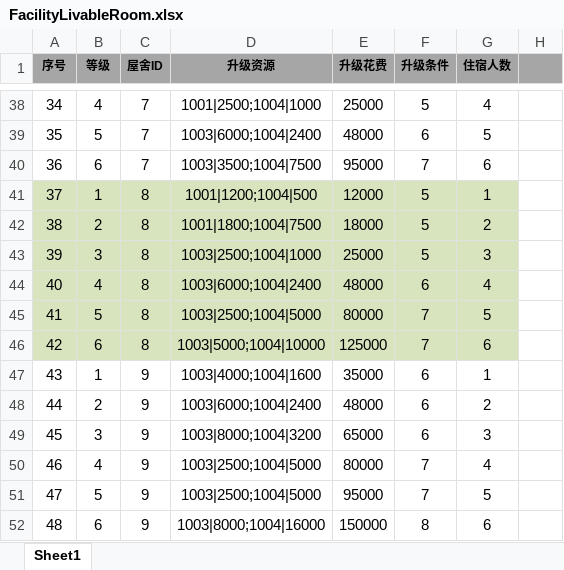
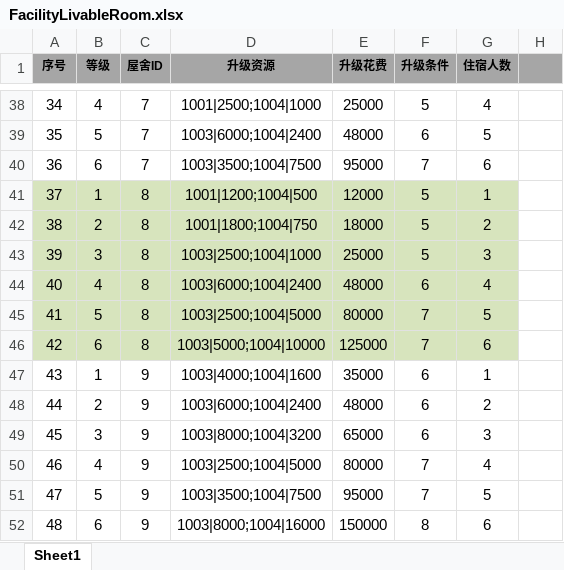
Before and after one commit to tkonexhh/simswordsman, an Excel workbook: Tables/Sources/gameplay/Facility/FacilityLivableRoom.xlsx, sheet Sheet1, drawn as a sheet; only a part is shown, gaps mark what is left out; values as stored, in another font and other column widths than the file's, no borders; the diff names each change by its address in the sheet, - before the commit and + after, or states it on an @@ line.

Commit message:
!修改屋舍数据

```diff
--- a/Tables/Sources/gameplay/Facility/FacilityLivableRoom.xlsx (sheet Sheet1)
+++ b/Tables/Sources/gameplay/Facility/FacilityLivableRoom.xlsx (sheet Sheet1)
-D42 (升级资源): 1001|1800;1004|7500
+D42 (升级资源): 1001|1800;1004|750
-D51 (升级资源): 1003|2500;1004|5000
+D51 (升级资源): 1003|3500;1004|7500
```
